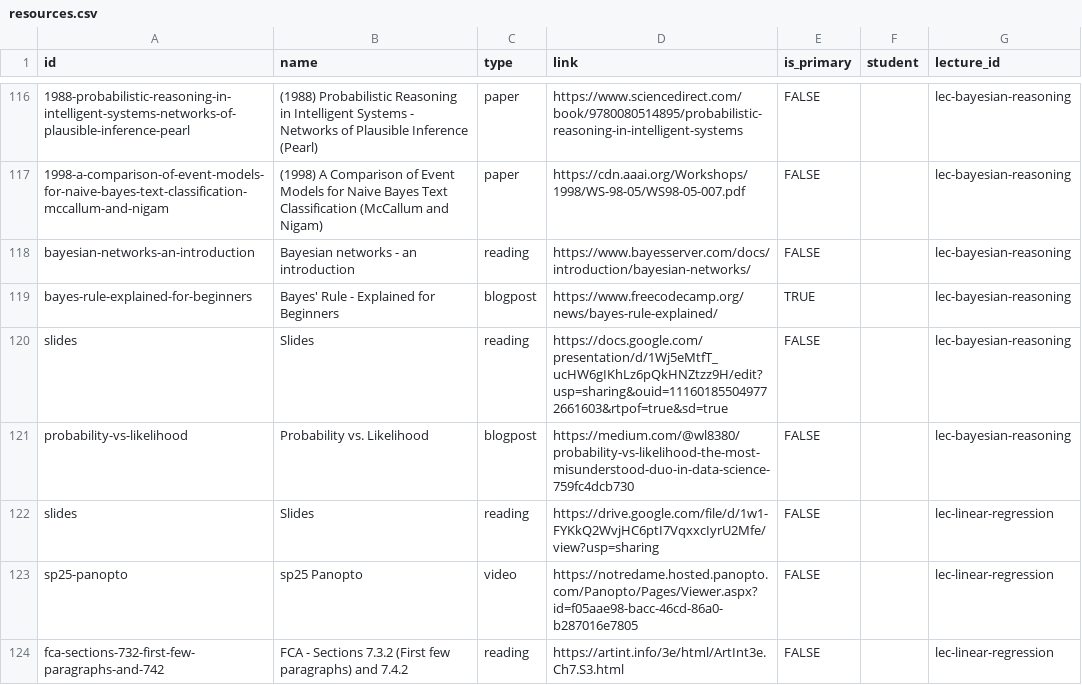
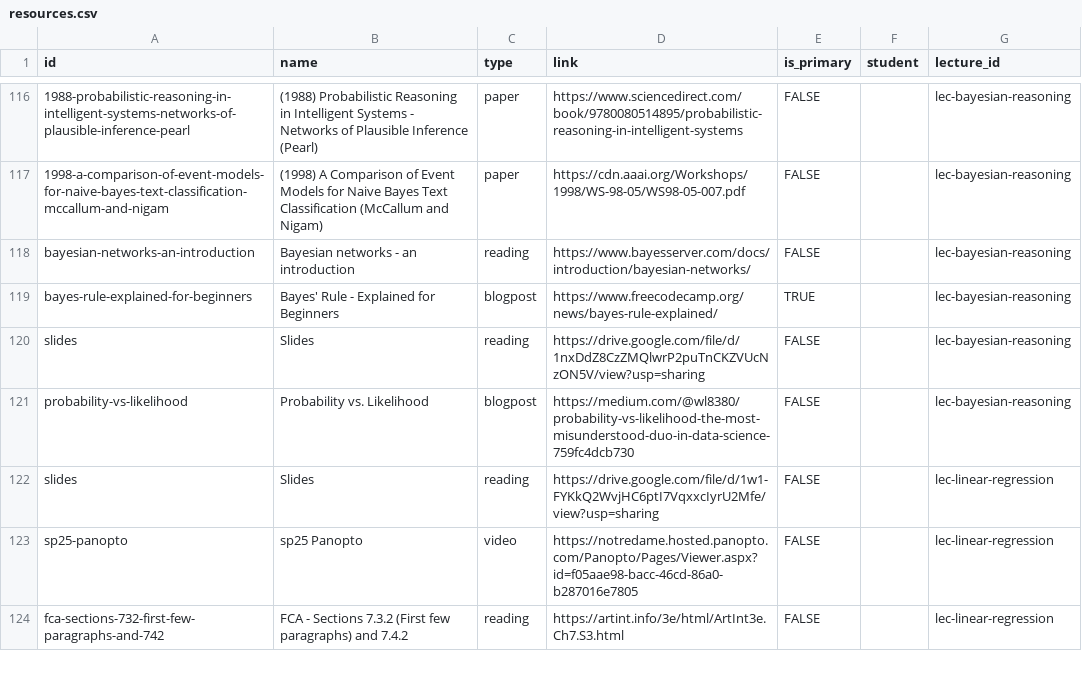
Before and after one commit to nd-cse-30124-fa25/nd-cse-30124-fa25.github.io, a CSV file: docs/static/csv/resources.csv, drawn as a sheet; only a part is shown, gaps mark what is left out.

```diff
--- a/docs/static/csv/resources.csv
+++ b/docs/static/csv/resources.csv
@@ -119,3 +119,3 @@ bayesian-networks-an-introduction,Bayesian networks - an introduction,reading,ht
 bayes-rule-explained-for-beginners,Bayes' Rule - Explained for Beginners,blogpost,https://www.freecodecamp.org/news/bayes-rule-explained/,TRUE,,lec-bayesian-reasoning
-slides,Slides,reading,https://docs.google.com/presentation/d/1Wj5eMtfT_ucHW6gIKhLz6pQkHNZtzz9H/edit?usp=sharing&ouid=111601855049772661603&rtpof=true&sd=true,FALSE,,lec-bayesian-reasoning
+slides,Slides,reading,https://drive.google.com/file/d/1nxDdZ8CzZMQlwrP2puTnCKZVUcNzON5V/view?usp=sharing,FALSE,,lec-bayesian-reasoning
 probability-vs-likelihood,Probability vs. Likelihood,blogpost,https://medium.com/@wl8380/probability-vs-likelihood-the-most-misunderstood-duo-in-data-science-759fc4dcb730,FALSE,,lec-bayesian-reasoning
```
Also changed, not shown: 2 other files.
